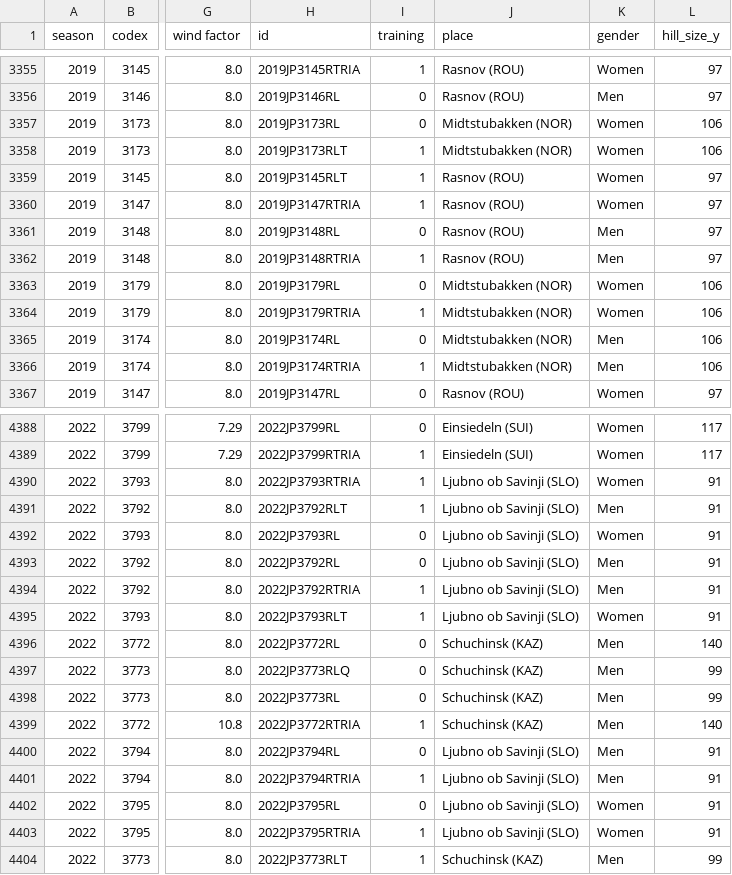
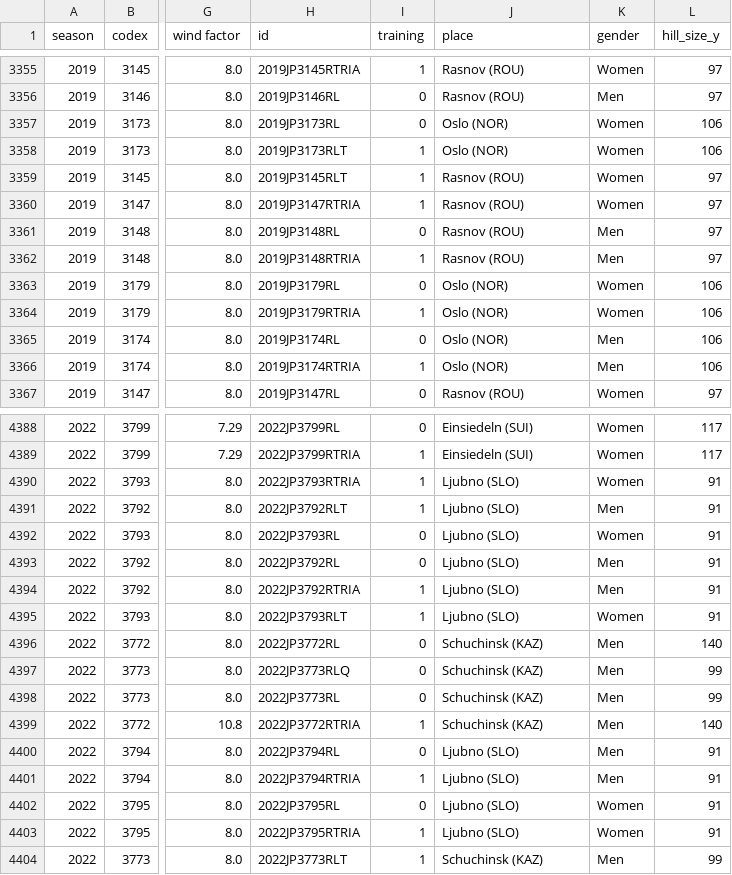
Before and after one commit to jakub-milasz/ski_jumping_analysis, a CSV file: data/all_comps.csv, drawn as a sheet; only a part is shown, gaps mark what is left out; the diff covers the shown part only; the diff names each change by its address in the sheet, - before the commit and + after, or states it on an @@ line.

```diff
--- a/data/all_comps.csv
+++ b/data/all_comps.csv
-J3357:J3358 (place): Midtstubakken (NOR)
+J3357:J3358 (place): Oslo (NOR)
-J3363:J3366 (place): Midtstubakken (NOR)
+J3363:J3366 (place): Oslo (NOR)
-J4390:J4395 (place): Ljubno ob Savinji (SLO)
+J4390:J4395 (place): Ljubno (SLO)
-J4400:J4403 (place): Ljubno ob Savinji (SLO)
+J4400:J4403 (place): Ljubno (SLO)
```
Also changed, not shown: 79 edited cells elsewhere in this file, 1 other file.
